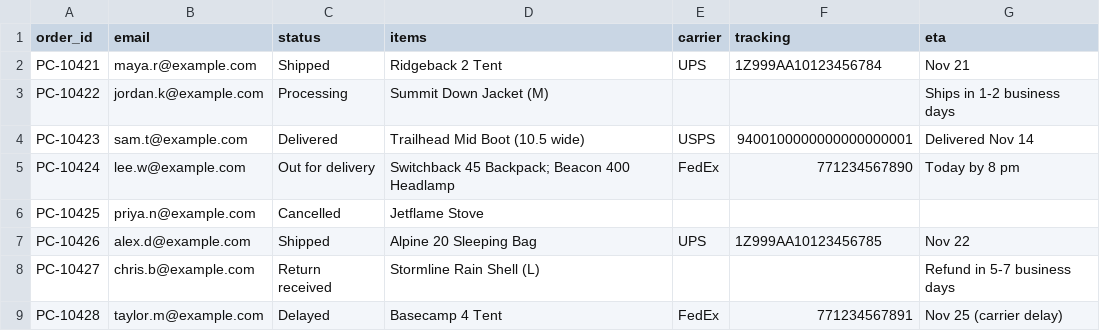
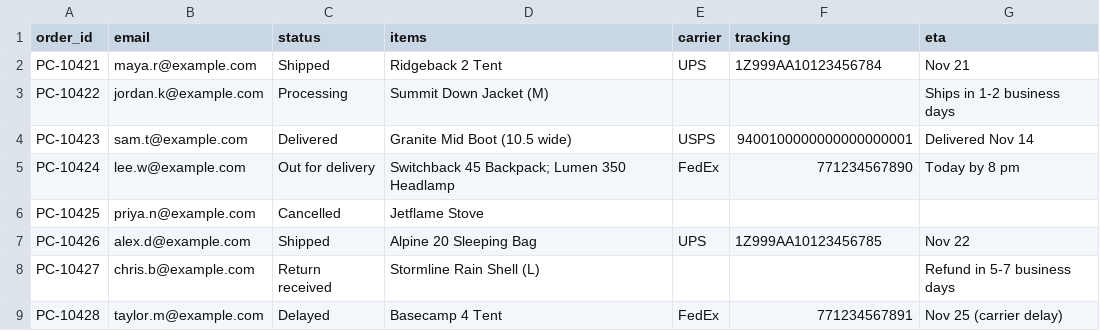
Before and after one commit to affan-23-gif/ai-support-chatbot-rag, a CSV file: data/orders.csv, drawn as a sheet.

```diff
--- a/data/orders.csv
+++ b/data/orders.csv
@@ -3,4 +3,4 @@ PC-10421,maya.r@example.com,Shipped,Ridgeback 2 Tent,UPS,1Z999AA10123456784,Nov
 PC-10422,jordan.k@example.com,Processing,Summit Down Jacket (M),,,Ships in 1-2 business days
-PC-10423,sam.t@example.com,Delivered,Trailhead Mid Boot (10.5 wide),USPS,9400100000000000000001,Delivered Nov 14
-PC-10424,lee.w@example.com,Out for delivery,Switchback 45 Backpack; Beacon 400 Headlamp,FedEx,771234567890,Today by 8 pm
+PC-10423,sam.t@example.com,Delivered,Granite Mid Boot (10.5 wide),USPS,9400100000000000000001,Delivered Nov 14
+PC-10424,lee.w@example.com,Out for delivery,Switchback 45 Backpack; Lumen 350 Headlamp,FedEx,771234567890,Today by 8 pm
 PC-10425,priya.n@example.com,Cancelled,Jetflame Stove,,,
```
Also changed, not shown: data/docs/products.csv, 22 other files.
